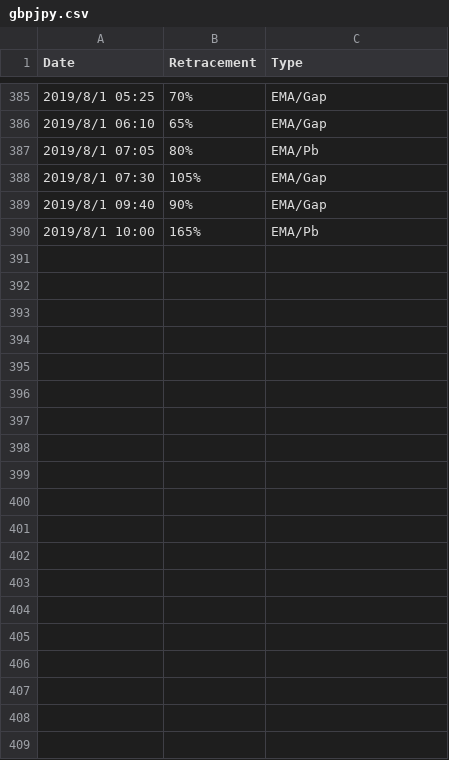
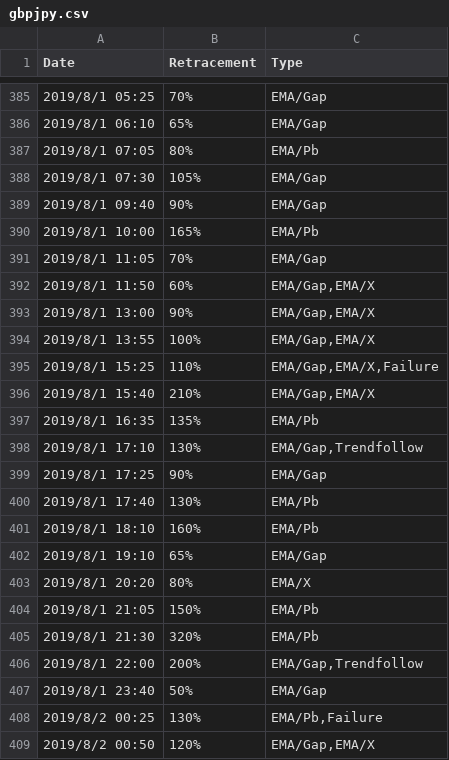
Before and after one commit to wicked-pizza/wicked-pizza.github.io, a CSV file: trading-pizza/pivots-retracement-data/data/gbpjpy.csv, drawn as a sheet; only a part is shown, gaps mark what is left out; the diff covers the shown part only; the diff names each change by its address in the sheet, - before the commit and + after, or states it on an @@ line.

Commit message:
Add files via upload

```diff
--- a/trading-pizza/pivots-retracement-data/data/gbpjpy.csv
+++ b/trading-pizza/pivots-retracement-data/data/gbpjpy.csv
+row 391: 2019/8/1 11:05 | 70% | EMA/Gap
+row 392: 2019/8/1 11:50 | 60% | EMA/Gap,EMA/X
+row 393: 2019/8/1 13:00 | 90% | EMA/Gap,EMA/X
+row 394: 2019/8/1 13:55 | 100% | EMA/Gap,EMA/X
+row 395: 2019/8/1 15:25 | 110% | EMA/Gap,EMA/X,Failure
+row 396: 2019/8/1 15:40 | 210% | EMA/Gap,EMA/X
+row 397: 2019/8/1 16:35 | 135% | EMA/Pb
+row 398: 2019/8/1 17:10 | 130% | EMA/Gap,Trendfollow
+row 399: 2019/8/1 17:25 | 90% | EMA/Gap
+row 400: 2019/8/1 17:40 | 130% | EMA/Pb
+row 401: 2019/8/1 18:10 | 160% | EMA/Pb
+row 402: 2019/8/1 19:10 | 65% | EMA/Gap
+row 403: 2019/8/1 20:20 | 80% | EMA/X
+row 404: 2019/8/1 21:05 | 150% | EMA/Pb
+row 405: 2019/8/1 21:30 | 320% | EMA/Pb
+row 406: 2019/8/1 22:00 | 200% | EMA/Gap,Trendfollow
+row 407: 2019/8/1 23:40 | 50% | EMA/Gap
+row 408: 2019/8/2 00:25 | 130% | EMA/Pb,Failure
+row 409: 2019/8/2 00:50 | 120% | EMA/Gap,EMA/X
```
Also changed, not shown: 27 added rows and 1 edited cell elsewhere in this file.
